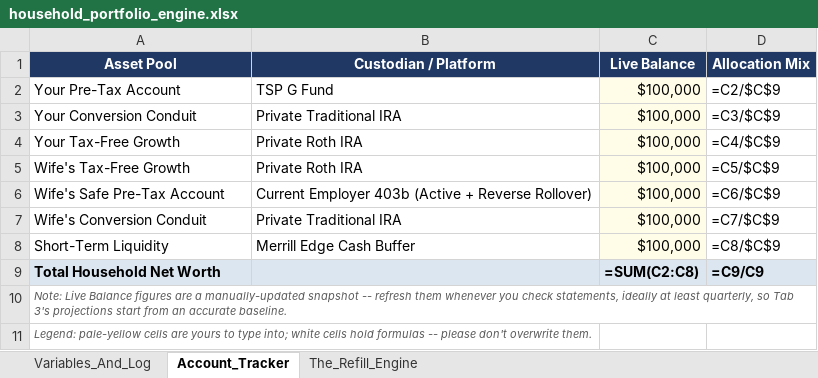
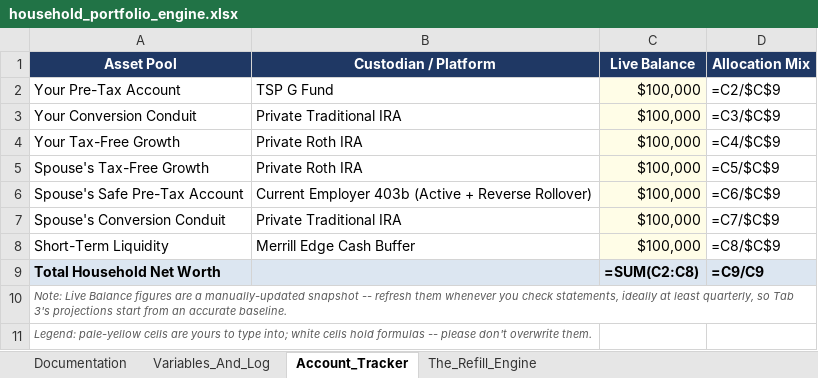
Before and after one commit to jae-63/retirement-leveraging-g-fund, an Excel workbook: household_portfolio_engine.xlsx, sheet Account_Tracker, drawn as a sheet; values as stored, in another font and other column widths than the file's, no borders; formulas without a stored value are shown as written; the diff names each change by its address in the sheet, - before the commit and + after, or states it on an @@ line.

```diff
--- a/household_portfolio_engine.xlsx (sheet Account_Tracker)
+++ b/household_portfolio_engine.xlsx (sheet Account_Tracker)
+sheet tab: Documentation
-A5 (Asset Pool): Wife's Tax-Free Growth
+A5 (Asset Pool): Spouse's Tax-Free Growth
-A6 (Asset Pool): Wife's Safe Pre-Tax Account
+A6 (Asset Pool): Spouse's Safe Pre-Tax Account
-A7 (Asset Pool): Wife's Conversion Conduit
+A7 (Asset Pool): Spouse's Conversion Conduit
```
Also changed, not shown: sheet The_Refill_Engine, 1 other file.
